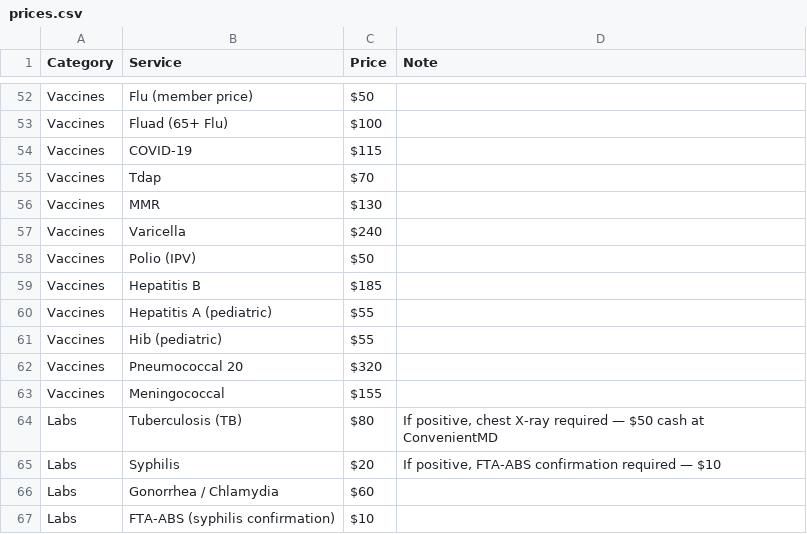
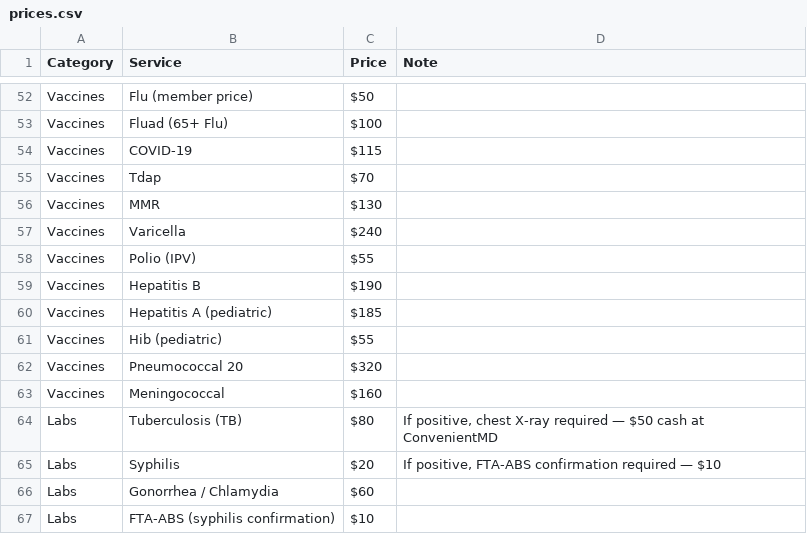
Before and after one commit to actiondirectcare/prices, a CSV file: prices.csv, drawn as a sheet; only a part is shown, gaps mark what is left out.

Commit message:
Update prices (2026-06-15)

```diff
--- a/prices.csv
+++ b/prices.csv
@@ -57,8 +57,8 @@ Vaccines,MMR,$130,
 Vaccines,Varicella,$240,
-Vaccines,Polio (IPV),$50,
-Vaccines,Hepatitis B,$185,
-Vaccines,Hepatitis A (pediatric),$55,
+Vaccines,Polio (IPV),$55,
+Vaccines,Hepatitis B,$190,
+Vaccines,Hepatitis A (pediatric),$185,
 Vaccines,Hib (pediatric),$55,
 Vaccines,Pneumococcal 20,$320,
-Vaccines,Meningococcal,$155,
+Vaccines,Meningococcal,$160,
 Labs,Tuberculosis (TB),$80,"If positive, chest X-ray required — $50 cash at ConvenientMD"
```
